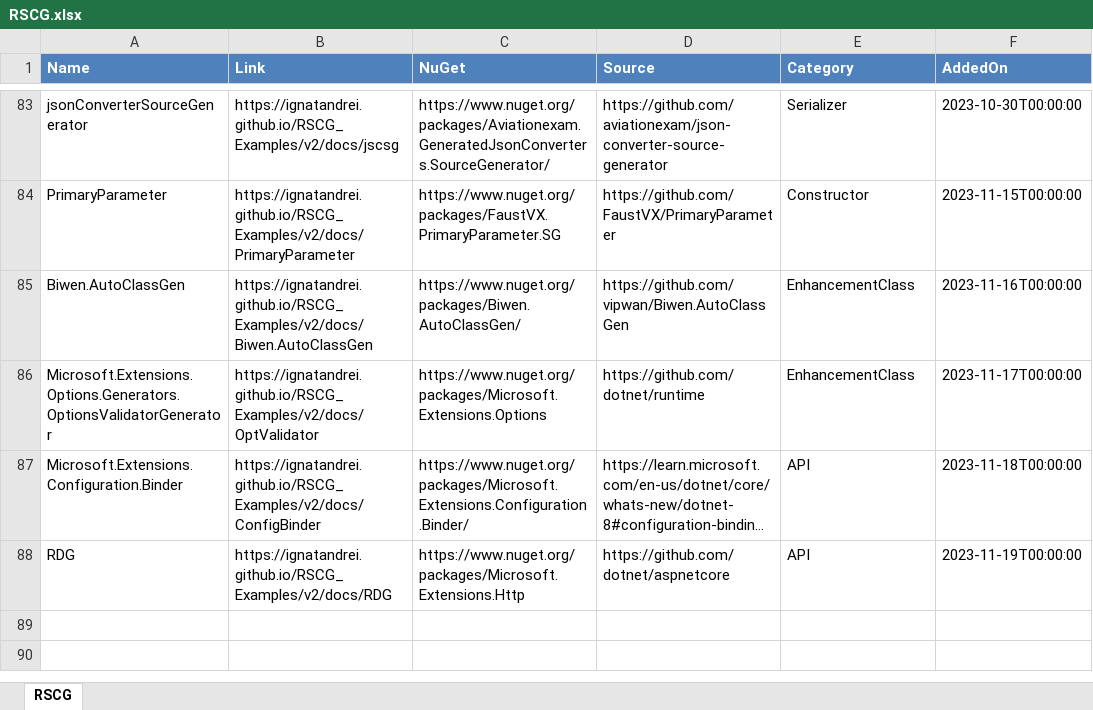
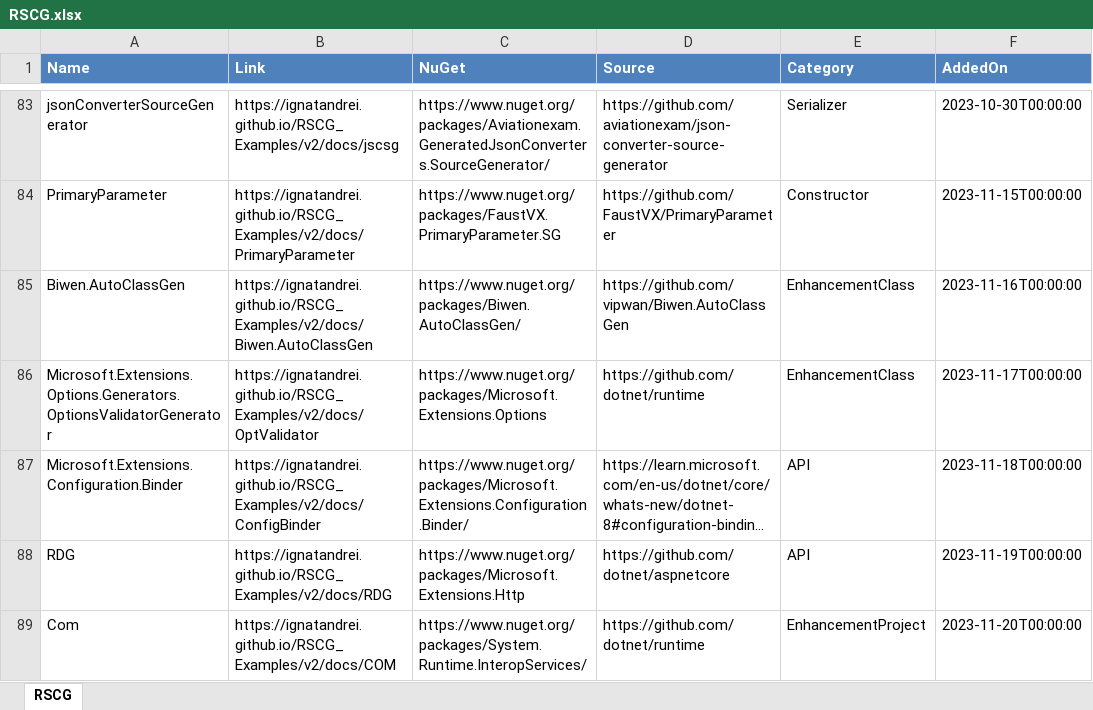
Before and after one commit to ignatandrei/RSCG_Examples, an Excel workbook: v2/rscg_examples_site/static/exports/RSCG.xlsx, sheet RSCG, drawn as a sheet; only a part is shown, gaps mark what is left out; long unchanged cells end in …; values as stored, in another font and other column widths than the file's, no borders; the diff names each change by its address in the sheet, - before the commit and + after, or states it on an @@ line.

```diff
--- a/v2/rscg_examples_site/static/exports/RSCG.xlsx (sheet RSCG)
+++ b/v2/rscg_examples_site/static/exports/RSCG.xlsx (sheet RSCG)
+row 89: Com | https://ignatandrei.github.io/RSCG_Examples/v2/docs/COM | https://www.nuget.org/packages/System.Runtime.InteropServices/ | https://github.com/dotnet/runtime | EnhancementProject | 2023-11-20T00:00:00
```
Also changed, not shown: 40 other files.
